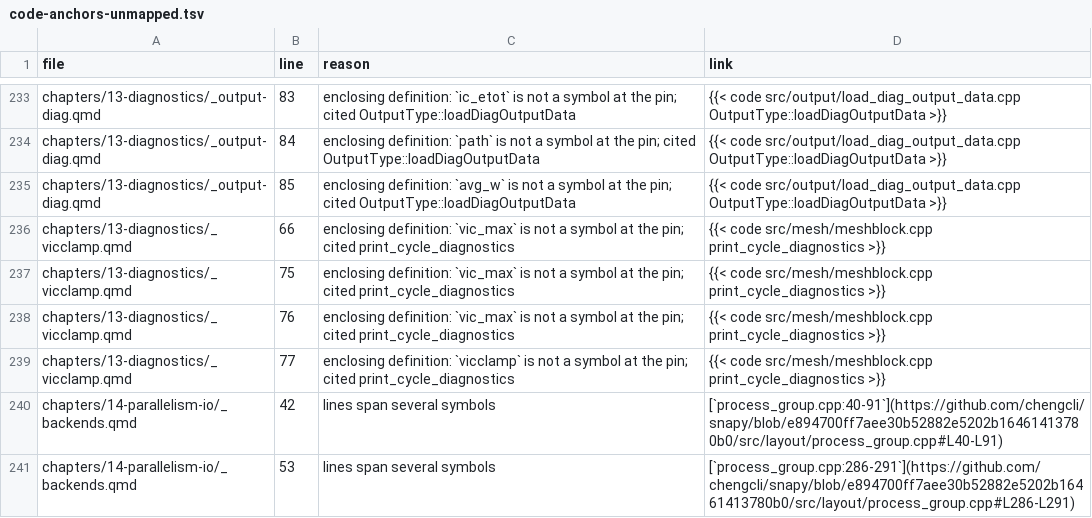
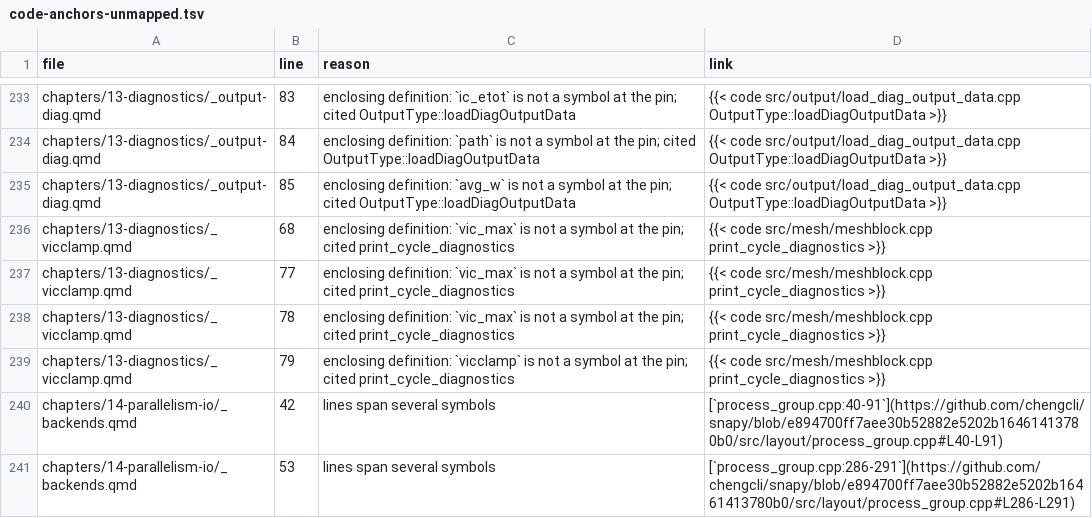
Before and after one commit to UCzhangxi/snapy, a TSV file: doc/tech-report/reviews/code-anchors-unmapped.tsv, drawn as a sheet; only a part is shown, gaps mark what is left out.

```diff
--- a/doc/tech-report/reviews/code-anchors-unmapped.tsv
+++ b/doc/tech-report/reviews/code-anchors-unmapped.tsv
@@ -235,6 +235,6 @@ chapters/13-diagnostics/_output-diag.qmd	84	enclosing definition: `path` is not
 chapters/13-diagnostics/_output-diag.qmd	85	enclosing definition: `avg_w` is not a symbol at the pin; cited OutputType::loadDiagOutputData	{{< code src/output/load_diag_output_data.cpp OutputType::loadDiagOutputData >}}
-chapters/13-diagnostics/_vicclamp.qmd	66	enclosing definition: `vic_max` is not a symbol at the pin; cited print_cycle_diagnostics	{{< code src/mesh/meshblock.cpp print_cycle_diagnostics >}}
-chapters/13-diagnostics/_vicclamp.qmd	75	enclosing definition: `vic_max` is not a symbol at the pin; cited print_cycle_diagnostics	{{< code src/mesh/meshblock.cpp print_cycle_diagnostics >}}
-chapters/13-diagnostics/_vicclamp.qmd	76	enclosing definition: `vic_max` is not a symbol at the pin; cited print_cycle_diagnostics	{{< code src/mesh/meshblock.cpp print_cycle_diagnostics >}}
-chapters/13-diagnostics/_vicclamp.qmd	77	enclosing definition: `vicclamp` is not a symbol at the pin; cited print_cycle_diagnostics	{{< code src/mesh/meshblock.cpp print_cycle_diagnostics >}}
+chapters/13-diagnostics/_vicclamp.qmd	68	enclosing definition: `vic_max` is not a symbol at the pin; cited print_cycle_diagnostics	{{< code src/mesh/meshblock.cpp print_cycle_diagnostics >}}
+chapters/13-diagnostics/_vicclamp.qmd	77	enclosing definition: `vic_max` is not a symbol at the pin; cited print_cycle_diagnostics	{{< code src/mesh/meshblock.cpp print_cycle_diagnostics >}}
+chapters/13-diagnostics/_vicclamp.qmd	78	enclosing definition: `vic_max` is not a symbol at the pin; cited print_cycle_diagnostics	{{< code src/mesh/meshblock.cpp print_cycle_diagnostics >}}
+chapters/13-diagnostics/_vicclamp.qmd	79	enclosing definition: `vicclamp` is not a symbol at the pin; cited print_cycle_diagnostics	{{< code src/mesh/meshblock.cpp print_cycle_diagnostics >}}
 chapters/14-parallelism-io/_backends.qmd	42	lines span several symbols	[`process_group.cpp:40-91`](https://github.com/chengcli/snapy/blob/e894700ff7aee30b52882e5202b16461413780b0/src/layout/process_group.cpp#L40-L91)
```
Also changed, not shown: 1 other file.
